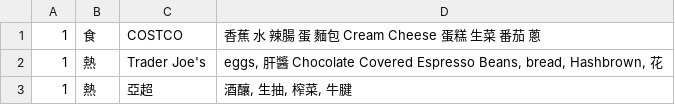
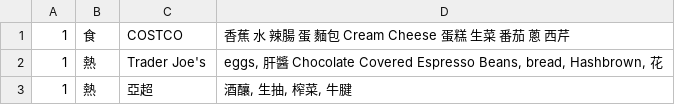
Before and after one commit to yuleshow/M5Stack-Paper-S3-Chinese-Books, a CSV file: assets/shopping_list.csv, drawn as a sheet.

```diff
--- a/assets/shopping_list.csv
+++ b/assets/shopping_list.csv
@@ -1,2 +1,2 @@
-1,食,COSTCO,香蕉 水 辣腸 蛋 麵包 Cream Cheese  蛋糕 生菜 番茄 蔥
+1,食,COSTCO,香蕉 水 辣腸 蛋 麵包 Cream Cheese  蛋糕 生菜 番茄 蔥 西芹
 1,熱,Trader Joe's,"eggs, 肝醬 Chocolate Covered Espresso Beans, bread, Hashbrown, 花"
```
Also changed, not shown: 17 other files.
